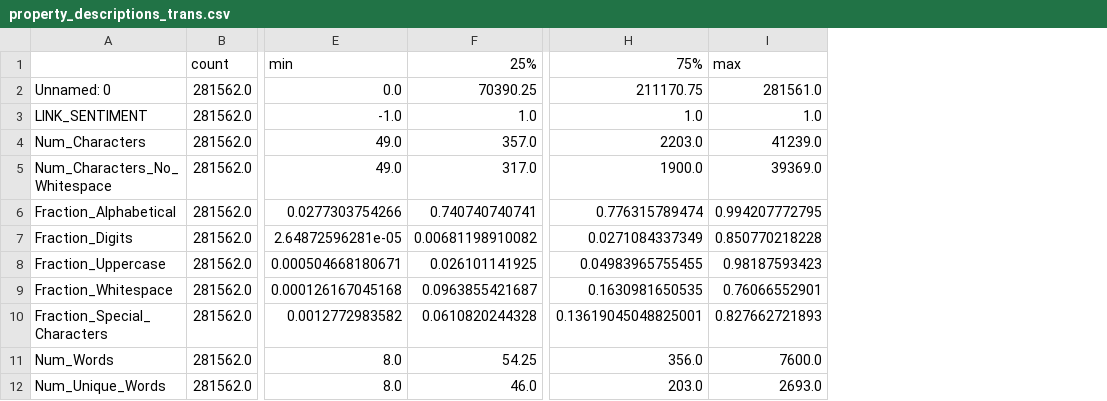
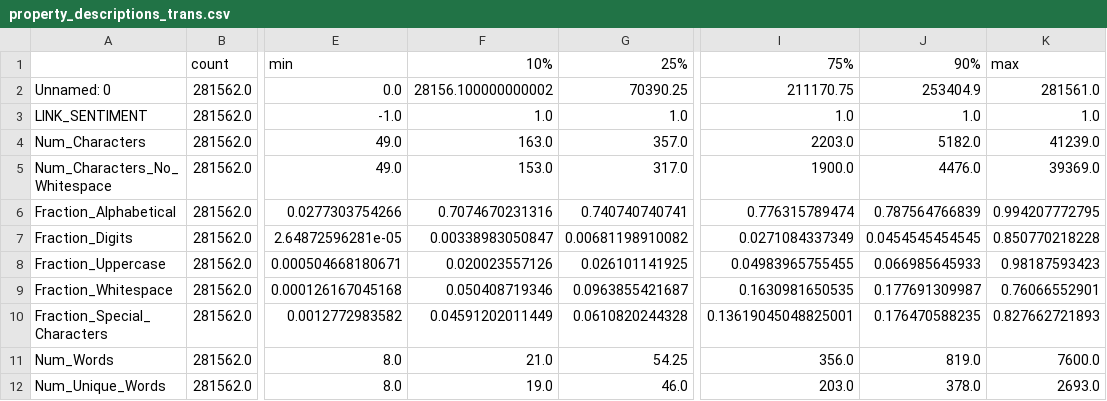
Before and after one commit to niceshice/DS4DH_Abg, a CSV file: property_descriptions_trans.csv, drawn as a sheet; only a part is shown, gaps mark what is left out; the diff names each change by its address in the sheet, - before the commit and + after, or states it on an @@ line.

Commit message:
added nicer description of text feature properties

```diff
--- a/property_descriptions_trans.csv
+++ b/property_descriptions_trans.csv
+column F, rows 1-12: 10% | 28156.100000000002 | 1.0 | 163.0 | 153.0 | 0.7074670231316 | 0.00338983050847 | 0.020023557126 | 0.050408719346 | 0.04591202011449 | 21.0 | 19.0
+column J, rows 1-12: 90% | 253404.9 | 1.0 | 5182.0 | 4476.0 | 0.787564766839 | 0.0454545454545 | 0.066985645933 | 0.177691309987 | 0.176470588235 | 819.0 | 378.0
```
Also changed, not shown: 1 other file.
